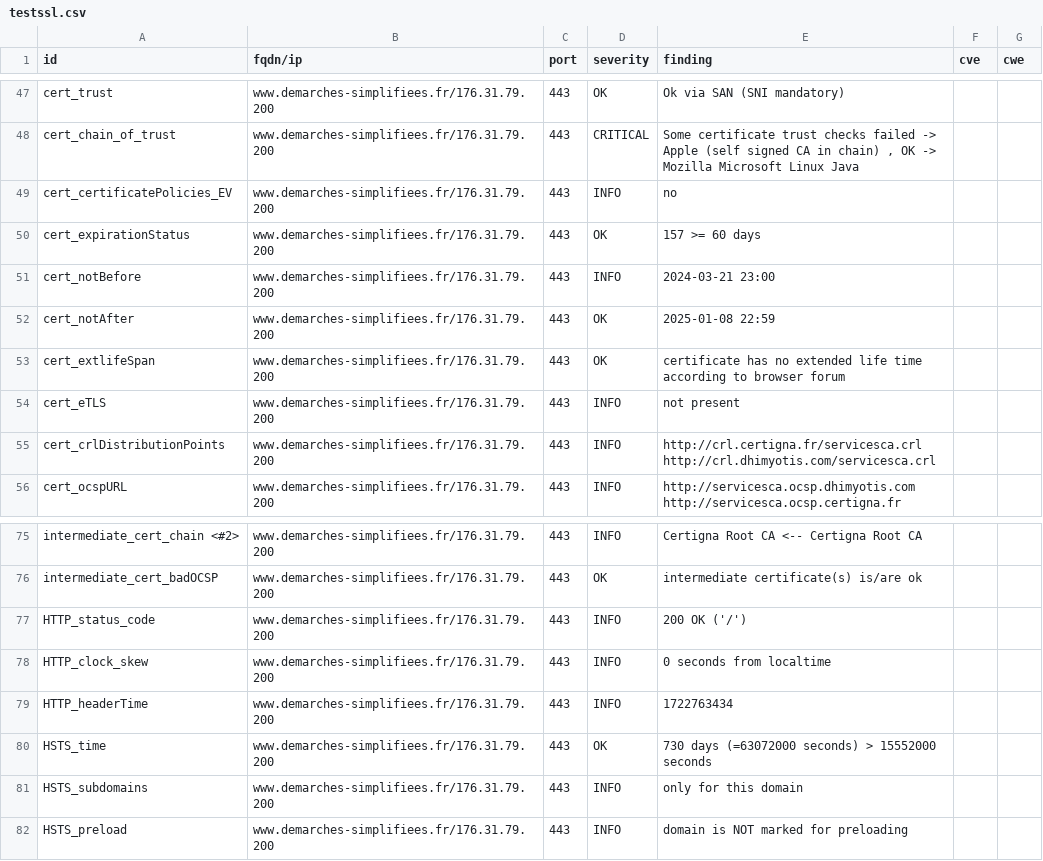
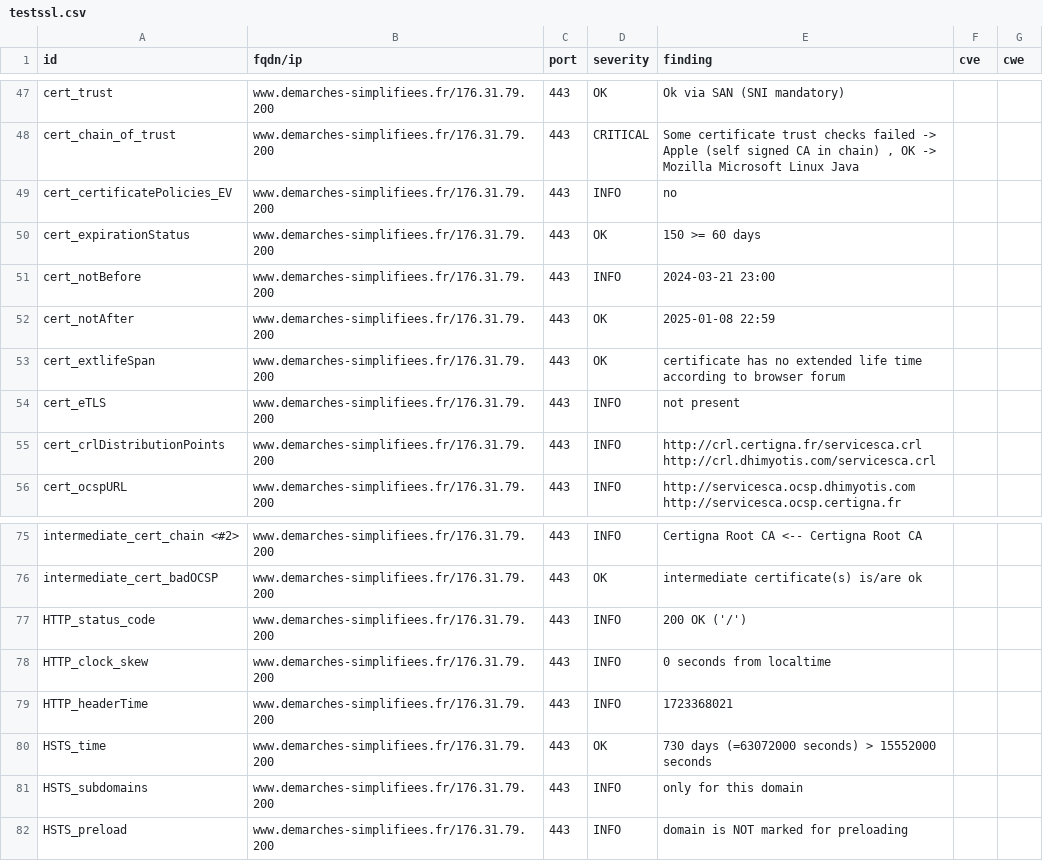
Before and after one commit to julienracine/dashlord, a CSV file: results/aHR0cHM6Ly93d3cuZGVtYXJjaGVzLXNpbXBsaWZpZWVzLmZy/testssl.csv, drawn as a sheet; only a part is shown, gaps mark what is left out.

```diff
--- a/results/aHR0cHM6Ly93d3cuZGVtYXJjaGVzLXNpbXBsaWZpZWVzLmZy/testssl.csv
+++ b/results/aHR0cHM6Ly93d3cuZGVtYXJjaGVzLXNpbXBsaWZpZWVzLmZy/testssl.csv
@@ -49,3 +49,3 @@
 "cert_certificatePolicies_EV","www.demarches-simplifiees.fr/176.31.79.200","443","INFO","no","",""
-"cert_expirationStatus","www.demarches-simplifiees.fr/176.31.79.200","443","OK","157 >= 60 days","",""
+"cert_expirationStatus","www.demarches-simplifiees.fr/176.31.79.200","443","OK","150 >= 60 days","",""
 "cert_notBefore","www.demarches-simplifiees.fr/176.31.79.200","443","INFO","2024-03-21 23:00","",""
@@ -78,3 +78,3 @@
 "HTTP_clock_skew","www.demarches-simplifiees.fr/176.31.79.200","443","INFO","0 seconds from localtime","",""
-"HTTP_headerTime","www.demarches-simplifiees.fr/176.31.79.200","443","INFO","1722763434","",""
+"HTTP_headerTime","www.demarches-simplifiees.fr/176.31.79.200","443","INFO","1723368021","",""
 "HSTS_time","www.demarches-simplifiees.fr/176.31.79.200","443","OK","730 days (=63072000 seconds) > 15552000 seconds","",""
```
Also changed, not shown: 12 other files.
